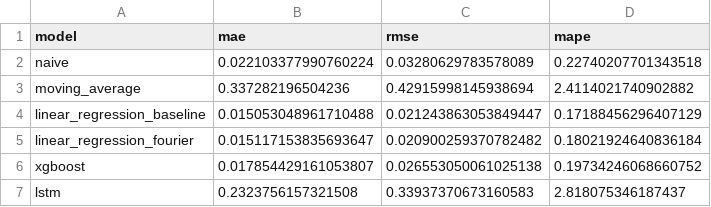
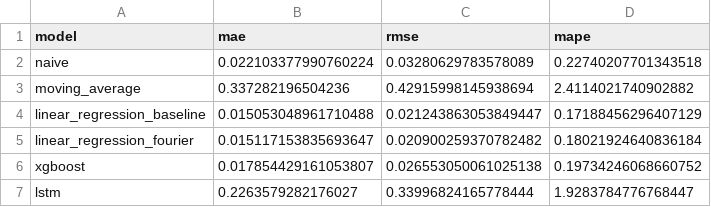
Before and after one commit to kietminh04/time-series-group-04, a CSV file: results/metrics.csv, drawn as a sheet.

```diff
--- a/results/metrics.csv
+++ b/results/metrics.csv
@@ -6,2 +6,2 @@ linear_regression_fourier,0.015117153835693647,0.020900259370782482,0.1802192464
 xgboost,0.017854429161053807,0.026553050061025138,0.19734246068660752
-lstm,0.2323756157321508,0.33937370673160583,2.818075346187437
+lstm,0.2263579282176027,0.33996824165778444,1.9283784776768447
```
Also changed, not shown: 7 other files.
